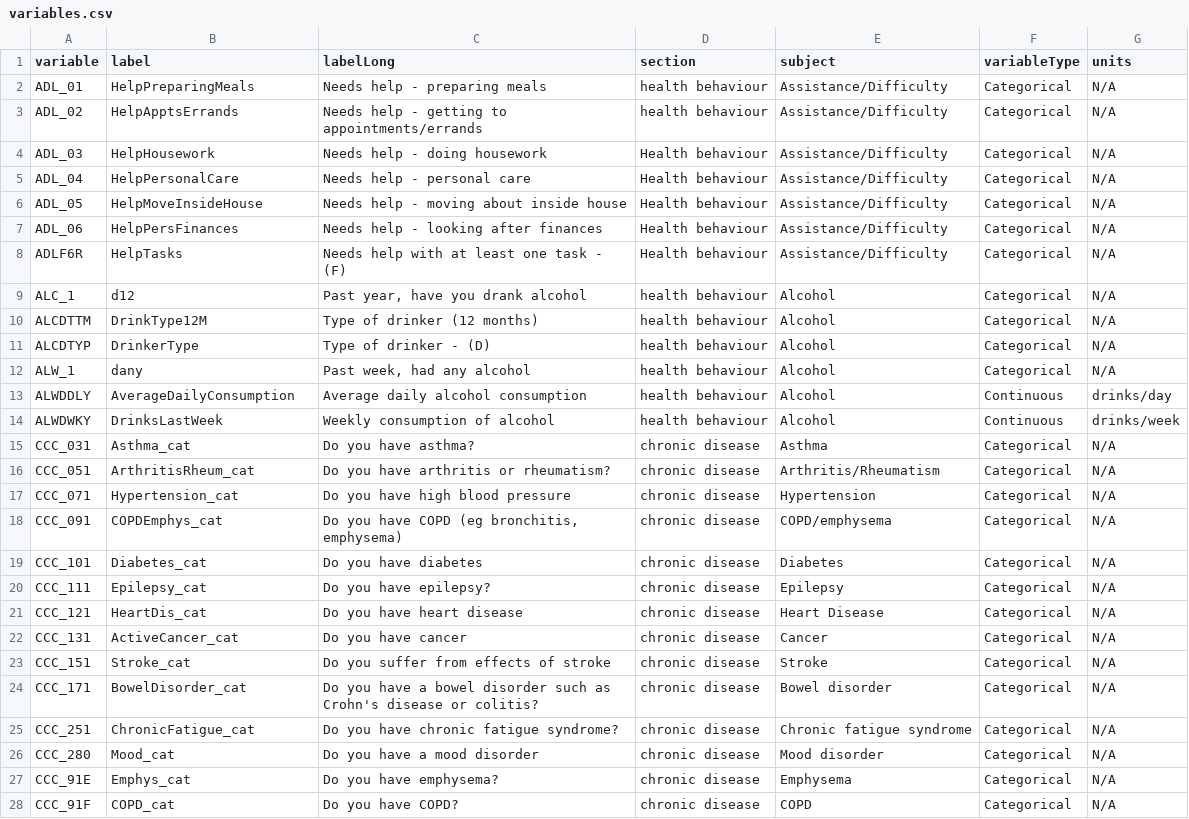
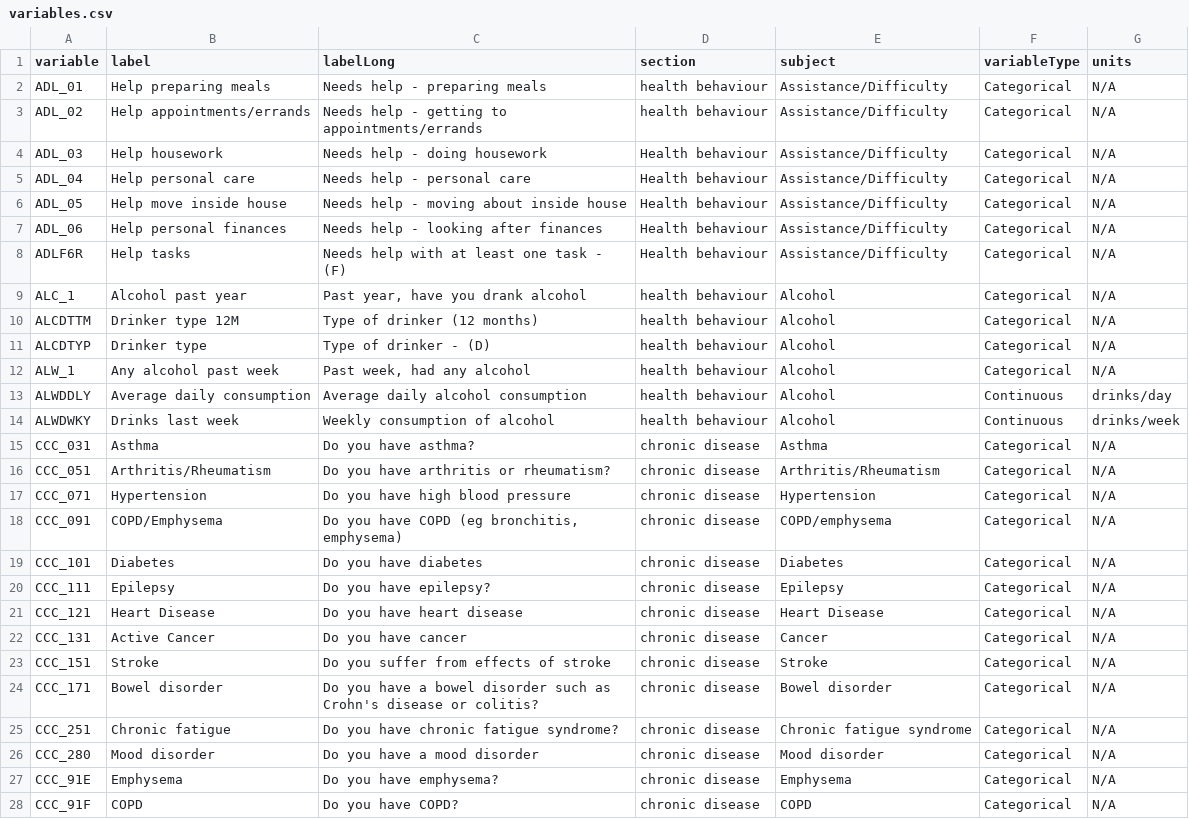
Before and after one commit to Big-Life-Lab/cchsflow, a CSV file: inst/extdata/variables.csv, drawn as a sheet; only a part is shown; the diff covers the shown part only.

Commit message:
[Refactor] updated labels on variables.csv

```diff
--- a/inst/extdata/variables.csv
+++ b/inst/extdata/variables.csv
@@ -1,28 +1,28 @@
 variable,label,labelLong,section,subject,variableType,units
-ADL_01,HelpPreparingMeals,Needs help - preparing meals,health behaviour,Assistance/Difficulty,Categorical,N/A
-ADL_02,HelpApptsErrands,Needs help - getting to appointments/errands,health behaviour,Assistance/Difficulty,Categorical,N/A
-ADL_03,HelpHousework,Needs help - doing housework,Health behaviour,Assistance/Difficulty,Categorical,N/A
-ADL_04,HelpPersonalCare,Needs help - personal care,Health behaviour,Assistance/Difficulty,Categorical,N/A
-ADL_05,HelpMoveInsideHouse,Needs help - moving about inside house,Health behaviour,Assistance/Difficulty,Categorical,N/A
-ADL_06,HelpPersFinances,Needs help - looking after finances,Health behaviour,Assistance/Difficulty,Categorical,N/A
-ADLF6R,HelpTasks,Needs help with at least one task - (F),Health behaviour,Assistance/Difficulty,Categorical,N/A
-ALC_1,d12,"Past year, have you drank alcohol",health behaviour,Alcohol,Categorical,N/A
-ALCDTTM,DrinkType12M,Type of drinker (12 months),health behaviour,Alcohol,Categorical,N/A
-ALCDTYP,DrinkerType,Type of drinker - (D),health behaviour,Alcohol,Categorical,N/A
-ALW_1,dany,"Past week, had any alcohol",health behaviour,Alcohol,Categorical,N/A
-ALWDDLY,AverageDailyConsumption,Average daily alcohol consumption,health behaviour,Alcohol,Continuous,drinks/day
-ALWDWKY,DrinksLastWeek,Weekly consumption of alcohol,health behaviour,Alcohol,Continuous,drinks/week
-CCC_031,Asthma_cat,Do you have asthma?,chronic disease,Asthma,Categorical,N/A
-CCC_051,ArthritisRheum_cat,Do you have arthritis or rheumatism?,chronic disease,Arthritis/Rheumatism,Categorical,N/A
-CCC_071,Hypertension_cat,Do you have high blood pressure,chronic disease,Hypertension,Categorical,N/A
-CCC_091,COPDEmphys_cat,"Do you have COPD (eg bronchitis, emphysema)",chronic disease,COPD/emphysema,Categorical,N/A
-CCC_101,Diabetes_cat,Do you have diabetes,chronic disease,Diabetes,Categorical,N/A
-CCC_111,Epilepsy_cat,Do you have epilepsy?,chronic disease,Epilepsy,Categorical,N/A
-CCC_121,HeartDis_cat,Do you have heart disease,chronic disease,Heart Disease,Categorical,N/A
-CCC_131,ActiveCancer_cat,Do you have cancer,chronic disease,Cancer,Categorical,N/A
-CCC_151,Stroke_cat,Do you suffer from effects of stroke,chronic disease,Stroke,Categorical,N/A
-CCC_171,BowelDisorder_cat,Do you have a bowel disorder such as Crohn's disease or colitis?,chronic disease,Bowel disorder,Categorical,N/A
-CCC_251,ChronicFatigue_cat,Do you have chronic fatigue syndrome?,chronic disease,Chronic fatigue syndrome,Categorical,N/A
-CCC_280,Mood_cat,Do you have a mood disorder,chronic disease,Mood disorder,Categorical,N/A
-CCC_91E,Emphys_cat,Do you have emphysema?,chronic disease,Emphysema,Categorical,N/A
-CCC_91F,COPD_cat,Do you have COPD?,chronic disease,COPD,Categorical,N/A
+ADL_01,Help preparing meals,Needs help - preparing meals,health behaviour,Assistance/Difficulty,Categorical,N/A
+ADL_02,Help appointments/errands,Needs help - getting to appointments/errands,health behaviour,Assistance/Difficulty,Categorical,N/A
+ADL_03,Help housework,Needs help - doing housework,Health behaviour,Assistance/Difficulty,Categorical,N/A
+ADL_04,Help personal care,Needs help - personal care,Health behaviour,Assistance/Difficulty,Categorical,N/A
+ADL_05,Help move inside house,Needs help - moving about inside house,Health behaviour,Assistance/Difficulty,Categorical,N/A
+ADL_06,Help personal finances,Needs help - looking after finances,Health behaviour,Assistance/Difficulty,Categorical,N/A
+ADLF6R,Help tasks,Needs help with at least one task - (F),Health behaviour,Assistance/Difficulty,Categorical,N/A
+ALC_1,Alcohol past year,"Past year, have you drank alcohol",health behaviour,Alcohol,Categorical,N/A
+ALCDTTM,Drinker type 12M,Type of drinker (12 months),health behaviour,Alcohol,Categorical,N/A
+ALCDTYP,Drinker type,Type of drinker - (D),health behaviour,Alcohol,Categorical,N/A
+ALW_1,Any alcohol past week,"Past week, had any alcohol",health behaviour,Alcohol,Categorical,N/A
+ALWDDLY,Average daily consumption,Average daily alcohol consumption,health behaviour,Alcohol,Continuous,drinks/day
+ALWDWKY,Drinks last week,Weekly consumption of alcohol,health behaviour,Alcohol,Continuous,drinks/week
+CCC_031,Asthma,Do you have asthma?,chronic disease,Asthma,Categorical,N/A
+CCC_051,Arthritis/Rheumatism,Do you have arthritis or rheumatism?,chronic disease,Arthritis/Rheumatism,Categorical,N/A
+CCC_071,Hypertension,Do you have high blood pressure,chronic disease,Hypertension,Categorical,N/A
+CCC_091,COPD/Emphysema,"Do you have COPD (eg bronchitis, emphysema)",chronic disease,COPD/emphysema,Categorical,N/A
+CCC_101,Diabetes,Do you have diabetes,chronic disease,Diabetes,Categorical,N/A
+CCC_111,Epilepsy,Do you have epilepsy?,chronic disease,Epilepsy,Categorical,N/A
+CCC_121,Heart Disease,Do you have heart disease,chronic disease,Heart Disease,Categorical,N/A
+CCC_131,Active Cancer,Do you have cancer,chronic disease,Cancer,Categorical,N/A
+CCC_151,Stroke,Do you suffer from effects of stroke,chronic disease,Stroke,Categorical,N/A
+CCC_171,Bowel disorder,Do you have a bowel disorder such as Crohn's disease or colitis?,chronic disease,Bowel disorder,Categorical,N/A
+CCC_251,Chronic fatigue,Do you have chronic fatigue syndrome?,chronic disease,Chronic fatigue syndrome,Categorical,N/A
+CCC_280,Mood disorder,Do you have a mood disorder,chronic disease,Mood disorder,Categorical,N/A
+CCC_91E,Emphysema,Do you have emphysema?,chronic disease,Emphysema,Categorical,N/A
+CCC_91F,COPD,Do you have COPD?,chronic disease,COPD,Categorical,N/A
```
Also changed, not shown: 61 edited cells elsewhere in this file, 5 other files.
